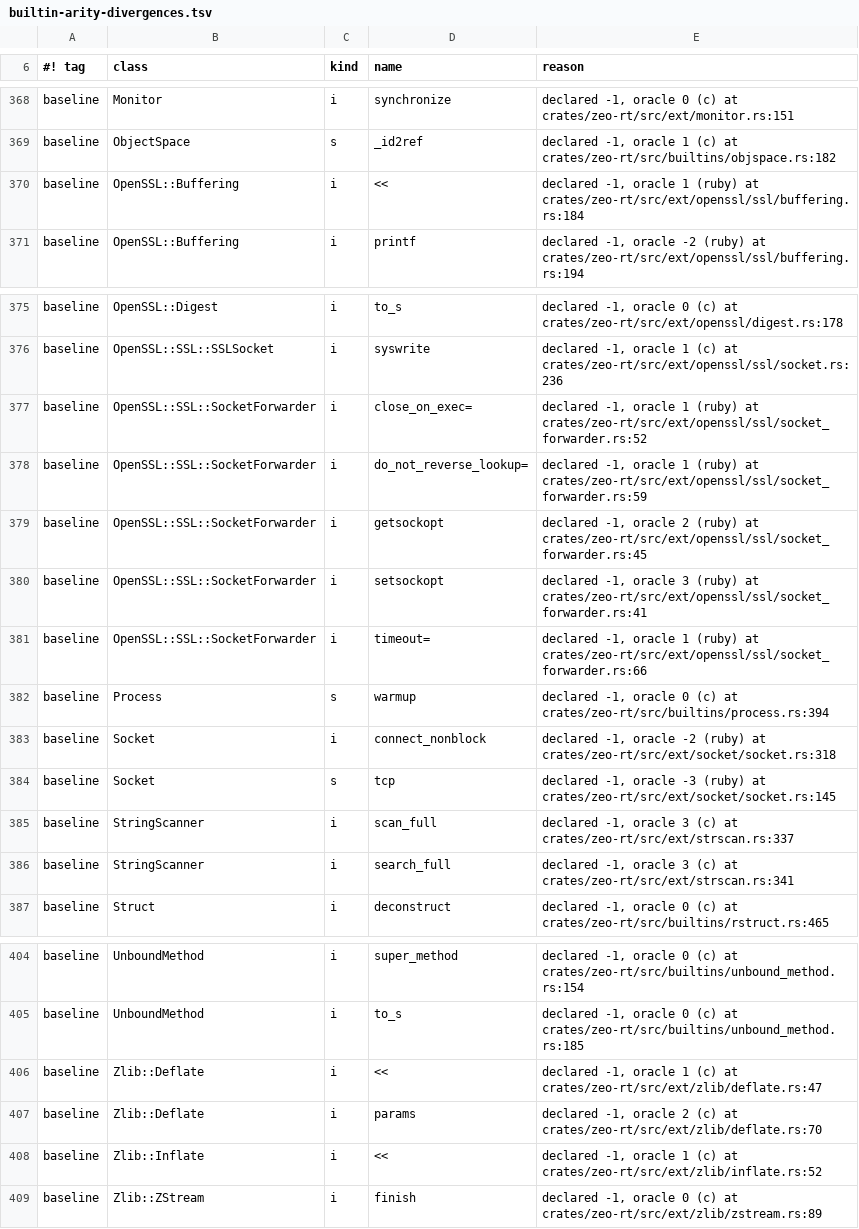
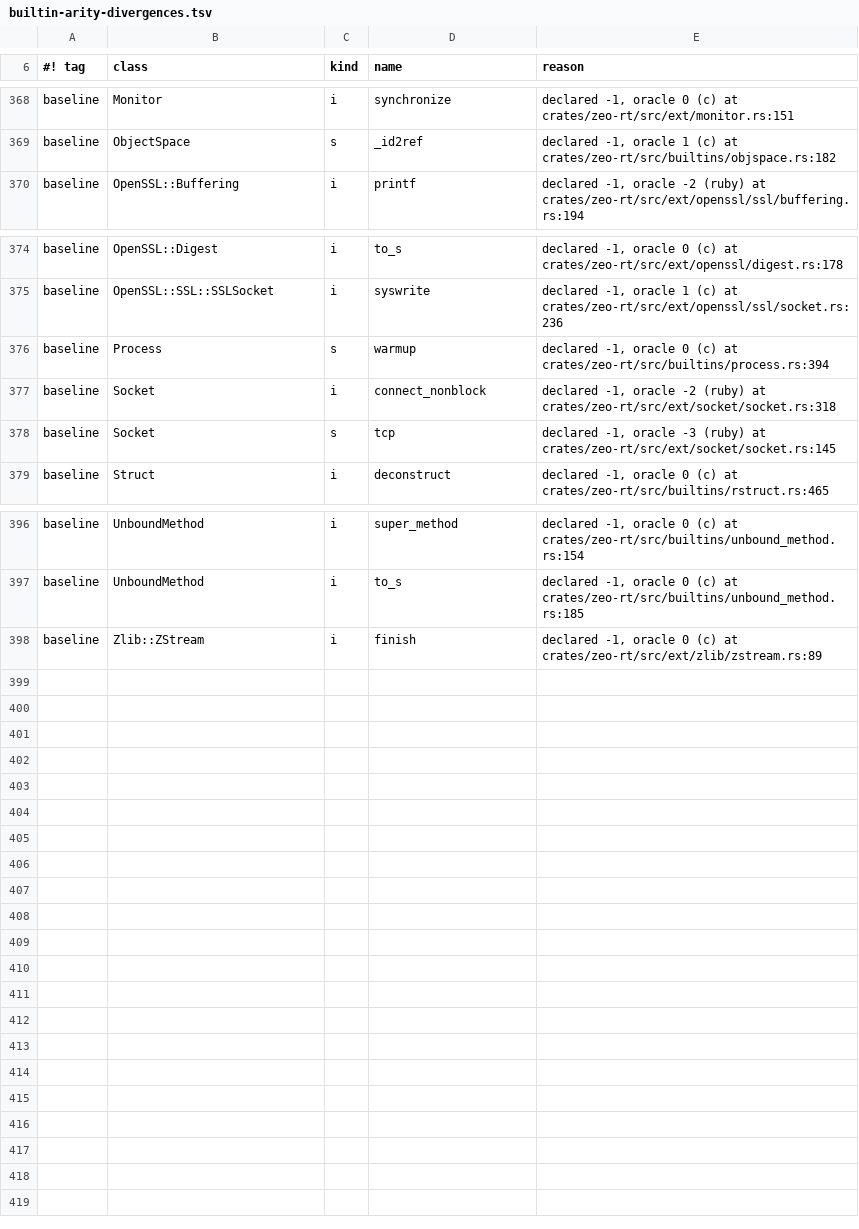
Before and after one commit to ryanseys/zeo, a TSV file: conformance/builtin-arity-divergences.tsv, drawn as a sheet; only a part is shown, gaps mark what is left out.

```diff
--- a/conformance/builtin-arity-divergences.tsv
+++ b/conformance/builtin-arity-divergences.tsv
@@ -369,3 +369,2 @@ baseline	Monitor	i	synchronize	declared -1, oracle 0 (c) at crates/zeo-rt/src/ex
 baseline	ObjectSpace	s	_id2ref	declared -1, oracle 1 (c) at crates/zeo-rt/src/builtins/objspace.rs:182
-baseline	OpenSSL::Buffering	i	<<	declared -1, oracle 1 (ruby) at crates/zeo-rt/src/ext/openssl/ssl/buffering.rs:184
 baseline	OpenSSL::Buffering	i	printf	declared -1, oracle -2 (ruby) at crates/zeo-rt/src/ext/openssl/ssl/buffering.rs:194
@@ -376,7 +375,2 @@ baseline	OpenSSL::Digest	i	to_s	declared -1, oracle 0 (c) at crates/zeo-rt/src/e
 baseline	OpenSSL::SSL::SSLSocket	i	syswrite	declared -1, oracle 1 (c) at crates/zeo-rt/src/ext/openssl/ssl/socket.rs:236
-baseline	OpenSSL::SSL::SocketForwarder	i	close_on_exec=	declared -1, oracle 1 (ruby) at crates/zeo-rt/src/ext/openssl/ssl/socket_forwarder.rs:52
-baseline	OpenSSL::SSL::SocketForwarder	i	do_not_reverse_lookup=	declared -1, oracle 1 (ruby) at crates/zeo-rt/src/ext/openssl/ssl/socket_forwarder.rs:59
-baseline	OpenSSL::SSL::SocketForwarder	i	getsockopt	declared -1, oracle 2 (ruby) at crates/zeo-rt/src/ext/openssl/ssl/socket_forwarder.rs:45
-baseline	OpenSSL::SSL::SocketForwarder	i	setsockopt	declared -1, oracle 3 (ruby) at crates/zeo-rt/src/ext/openssl/ssl/socket_forwarder.rs:41
-baseline	OpenSSL::SSL::SocketForwarder	i	timeout=	declared -1, oracle 1 (ruby) at crates/zeo-rt/src/ext/openssl/ssl/socket_forwarder.rs:66
 baseline	Process	s	warmup	declared -1, oracle 0 (c) at crates/zeo-rt/src/builtins/process.rs:394
@@ -384,4 +378,2 @@ baseline	Socket	i	connect_nonblock	declared -1, oracle -2 (ruby) at crates/zeo-r
 baseline	Socket	s	tcp	declared -1, oracle -3 (ruby) at crates/zeo-rt/src/ext/socket/socket.rs:145
-baseline	StringScanner	i	scan_full	declared -1, oracle 3 (c) at crates/zeo-rt/src/ext/strscan.rs:337
-baseline	StringScanner	i	search_full	declared -1, oracle 3 (c) at crates/zeo-rt/src/ext/strscan.rs:341
 baseline	Struct	i	deconstruct	declared -1, oracle 0 (c) at crates/zeo-rt/src/builtins/rstruct.rs:465
@@ -405,5 +397,2 @@ baseline	UnboundMethod	i	super_method	declared -1, oracle 0 (c) at crates/zeo-rt
 baseline	UnboundMethod	i	to_s	declared -1, oracle 0 (c) at crates/zeo-rt/src/builtins/unbound_method.rs:185
-baseline	Zlib::Deflate	i	<<	declared -1, oracle 1 (c) at crates/zeo-rt/src/ext/zlib/deflate.rs:47
-baseline	Zlib::Deflate	i	params	declared -1, oracle 2 (c) at crates/zeo-rt/src/ext/zlib/deflate.rs:70
-baseline	Zlib::Inflate	i	<<	declared -1, oracle 1 (c) at crates/zeo-rt/src/ext/zlib/inflate.rs:52
 baseline	Zlib::ZStream	i	finish	declared -1, oracle 0 (c) at crates/zeo-rt/src/ext/zlib/zstream.rs:89
```
Also changed, not shown: 23 other files.
